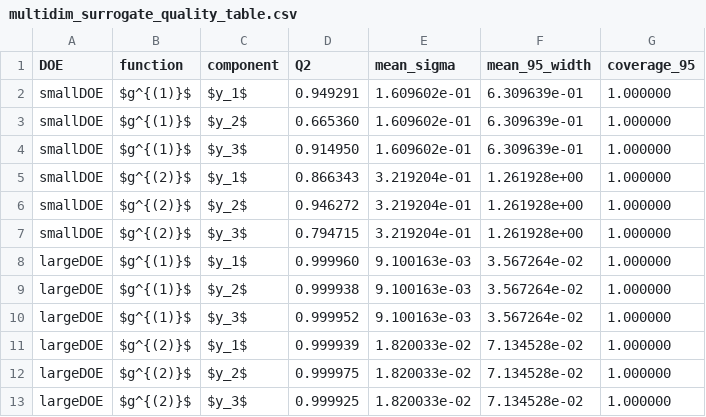
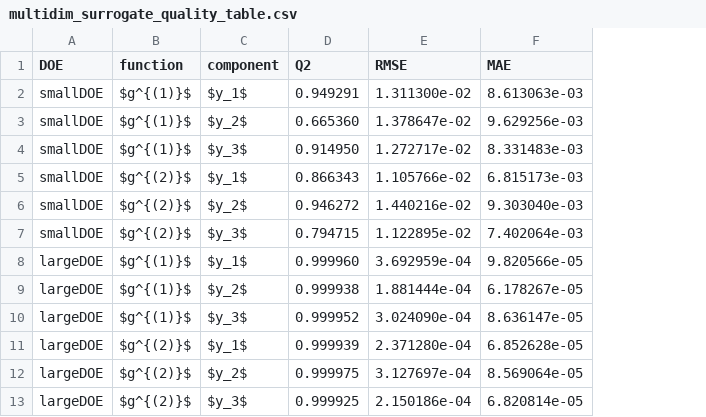
Before and after one commit to aliab43/Analytical-Benchmark-for-Coupled-GP-Uncertainty-Quantification, a CSV file: 3D_benchmark/figures_multidimensional_validation/multidim_surrogate_quality_table.csv, drawn as a sheet; removed rows and columns are numbered as before the commit, all else as after; the diff names each change by its address in the sheet, - before the commit and + after, or states it on an @@ line.

Commit message:
Revise metamodel quality table metrics

```diff
--- a/3D_benchmark/figures_multidimensional_validation/multidim_surrogate_quality_table.csv
+++ b/3D_benchmark/figures_multidimensional_validation/multidim_surrogate_quality_table.csv
-column E (mean_sigma), rows 2-13: 1.609602e-01 | 1.609602e-01 | 1.609602e-01 | 3.219204e-01 | 3.219204e-01 | 3.219204e-01 | 9.100163e-03 | 9.100163e-03 | 9.100163e-03 | 1.820033e-02 | 1.820033e-02 | 1.820033e-02
-column F (mean_95_width), rows 2-13: 6.309639e-01 | 6.309639e-01 | 6.309639e-01 | 1.261928e+00 | 1.261928e+00 | 1.261928e+00 | 3.567264e-02 | 3.567264e-02 | 3.567264e-02 | 7.134528e-02 | 7.134528e-02 | 7.134528e-02
-column G (coverage_95), rows 2-13: all 1.000000
+column E (RMSE), rows 2-13: 1.311300e-02 | 1.378647e-02 | 1.272717e-02 | 1.105766e-02 | 1.440216e-02 | 1.122895e-02 | 3.692959e-04 | 1.881444e-04 | 3.024090e-04 | 2.371280e-04 | 3.127697e-04 | 2.150186e-04
+column F (MAE), rows 2-13: 8.613063e-03 | 9.629256e-03 | 8.331483e-03 | 6.815173e-03 | 9.303040e-03 | 7.402064e-03 | 9.820566e-05 | 6.178267e-05 | 8.636147e-05 | 6.852628e-05 | 8.569064e-05 | 6.820814e-05
```
Also changed, not shown: 2 other files.
